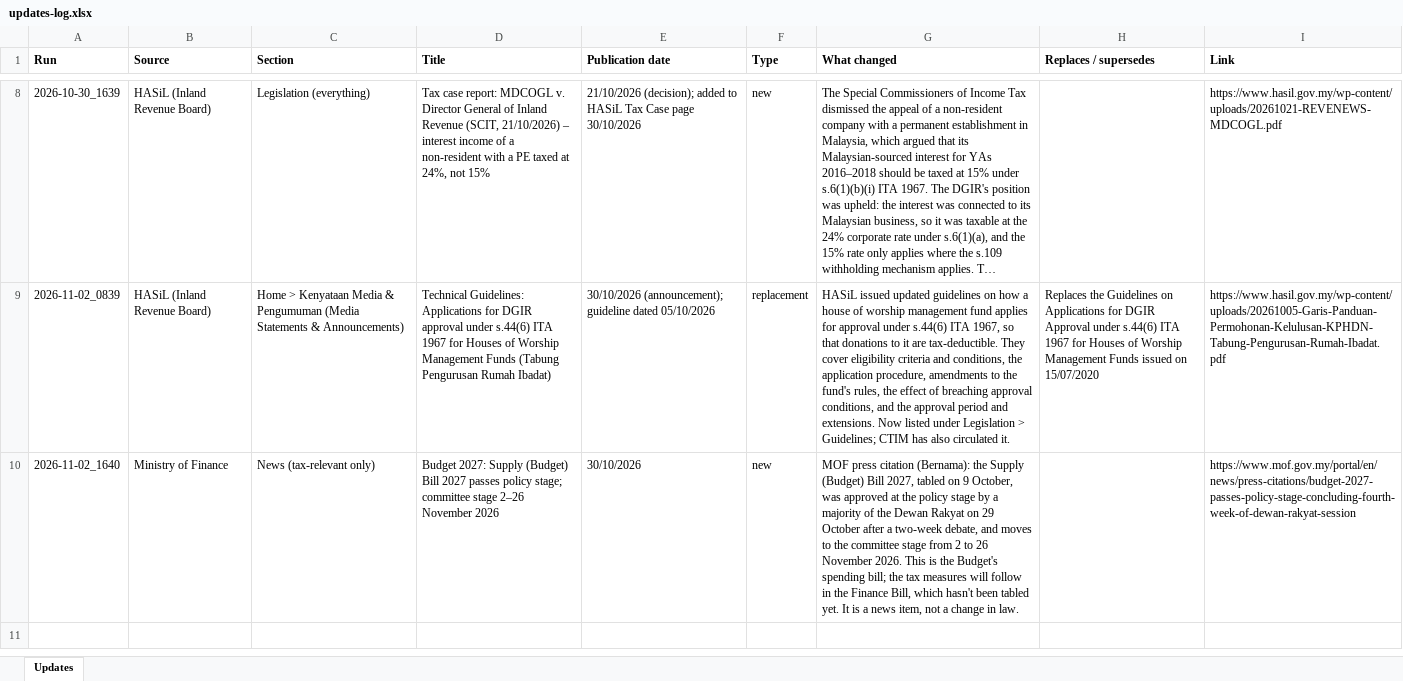
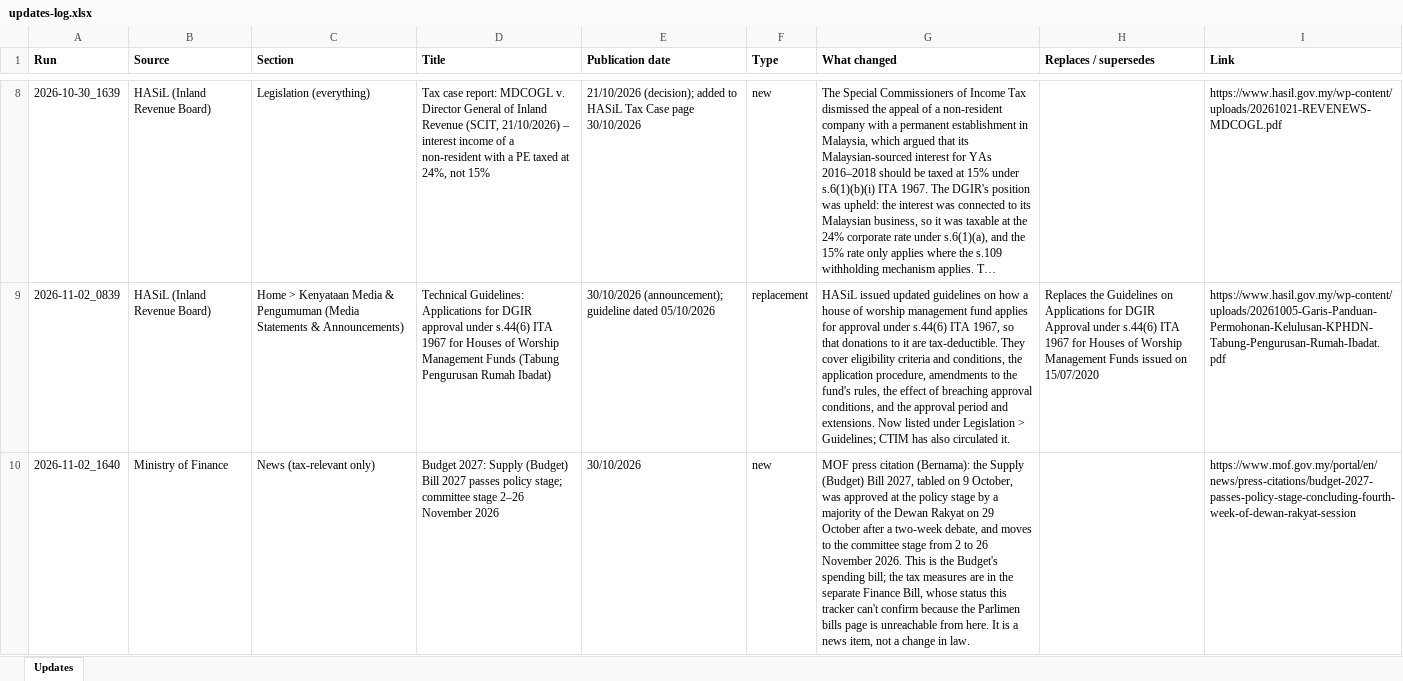
Before and after one commit to bexy2323/update-tracker, an Excel workbook: reports/updates-log.xlsx, sheet Updates, drawn as a sheet; only a part is shown, gaps mark what is left out; long unchanged cells end in …; values as stored, in another font and other column widths than the file's, no borders; the diff names each change by its address in the sheet, - before the commit and + after, or states it on an @@ line.

```diff
--- a/reports/updates-log.xlsx (sheet Updates)
+++ b/reports/updates-log.xlsx (sheet Updates)
-G10 (What changed): …tax measures will follow in the Finance Bill, which hasn't been tabled yet. It is…
+G10 (What changed): …tax measures are in the separate Finance Bill, whose status this tracker can't confirm because the Parlimen bills page is unreachable from here. It is…
```
Also changed, not shown: 3 other files.
